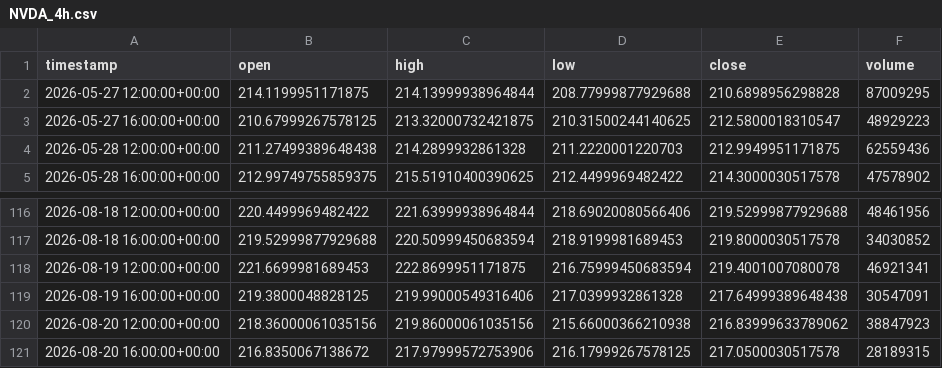
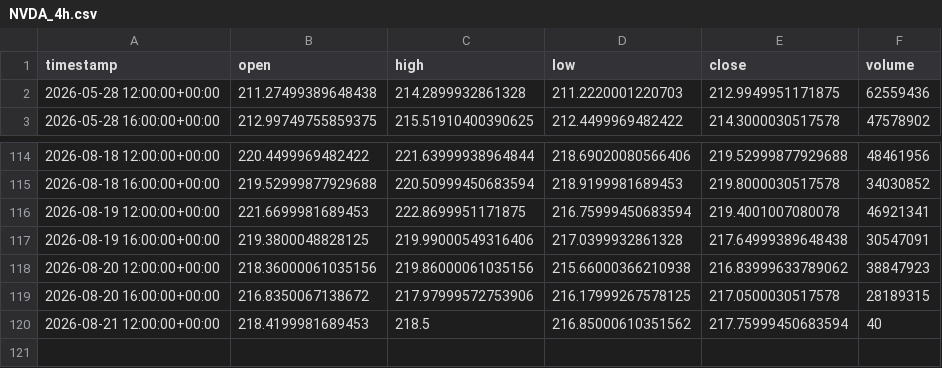
Before and after one commit to maraky122/mesa-brooks, a CSV file: data/ohlc/NVDA_4h.csv, drawn as a sheet; only a part is shown, gaps mark what is left out; removed rows and columns are numbered as before the commit, all else as after; the diff names each change by its address in the sheet, - before the commit and + after, or states it on an @@ line.

Commit message:
data: atualização automática de dados OHLC 2026-08-21 13:31 UTC

```diff
--- a/data/ohlc/NVDA_4h.csv
+++ b/data/ohlc/NVDA_4h.csv
-row 2: 2026-05-27 12:00:00+00:00 | 214.1199951171875 | 214.13999938964844 | 208.77999877929688 | 210.6898956298828 | 87009295
-row 3: 2026-05-27 16:00:00+00:00 | 210.67999267578125 | 213.32000732421875 | 210.31500244140625 | 212.5800018310547 | 48929223
+row 120: 2026-08-21 12:00:00+00:00 | 218.4199981689453 | 218.5 | 216.85000610351562 | 217.75999450683594 | 40
```
Also changed, not shown: data/ohlc/NVDA_1h.csv, data/ohlc/QQQ_4h.csv, 26 other files.
